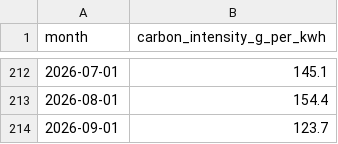
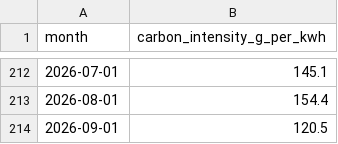
Before and after one commit to imsv1301/gb-grid-decarbonisation, a CSV file: data/processed/monthly_intensity.csv, drawn as a sheet; only a part is shown, gaps mark what is left out.

```diff
--- a/data/processed/monthly_intensity.csv
+++ b/data/processed/monthly_intensity.csv
@@ -213,2 +213,2 @@ month,carbon_intensity_g_per_kwh
 2026-08-01,154.4
-2026-09-01,123.7
+2026-09-01,120.5
```
Also changed, not shown: data/processed/hourly_heatmap.csv, data/processed/quality_checks.csv, 3 other files.
